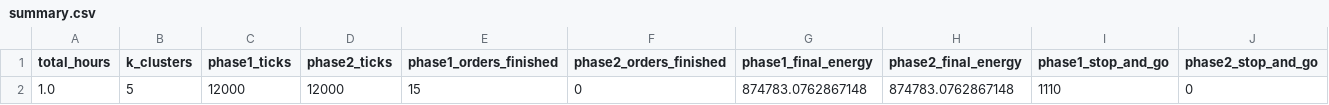
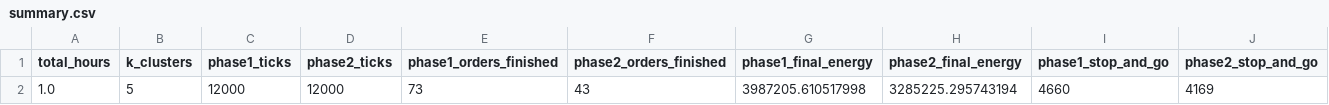
Before and after one commit to salsahmd/rmfs-replenishment, a CSV file: results/summary.csv, drawn as a sheet; only a part is shown; removed rows and columns are numbered as before the commit, all else as after; rows hold the shown columns only; the diff names each change by its address in the sheet, - before the commit and + after, or states it on an @@ line.

```diff
--- a/results/summary.csv
+++ b/results/summary.csv
-row 2: 1.0 | 5 | 12000 | 12000 | 15 | 0 | 874783.0762867148 | 874783.0762867148 | 1110 | 0
+row 2: 1.0 | 5 | 12000 | 12000 | 73 | 43 | 3987205.610517998 | 3285225.295743194 | 4660 | 4169
```
Also changed, not shown: 16 other files.
